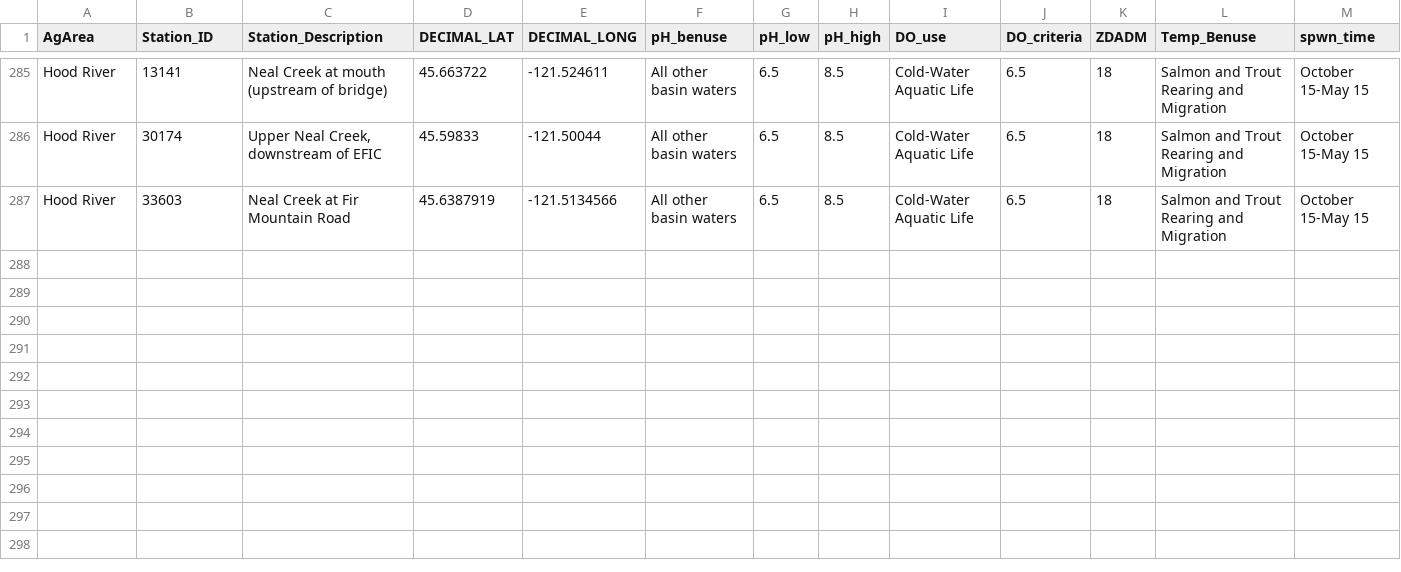
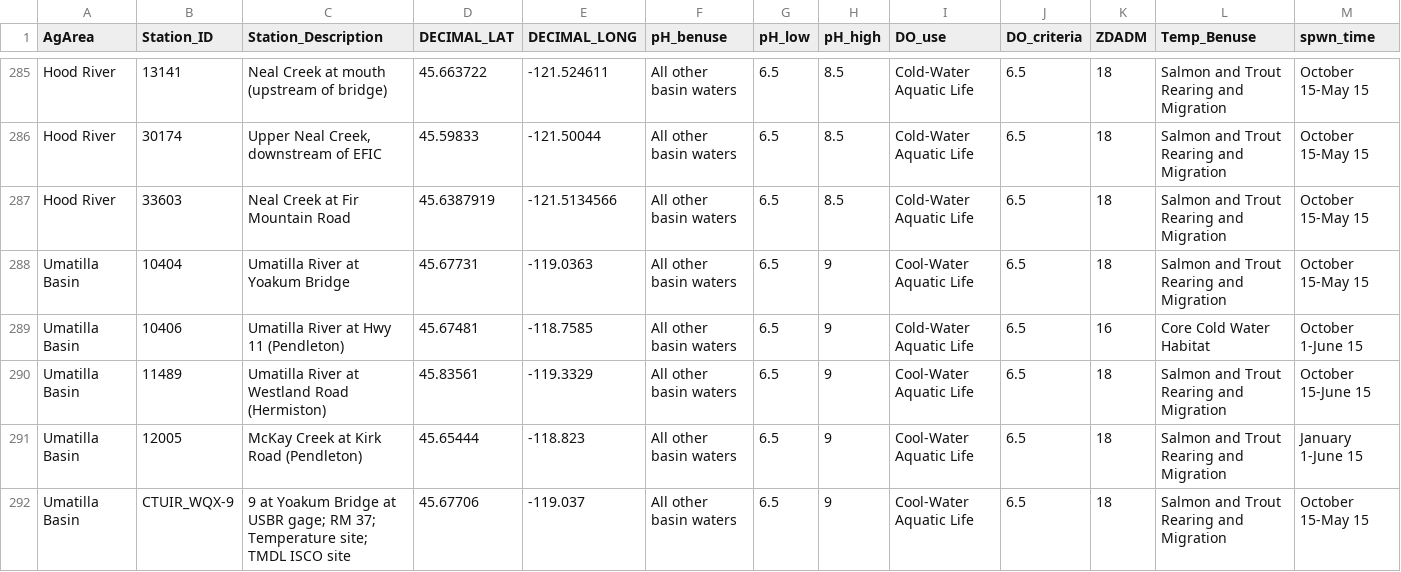
Before and after one commit to MaddeeRubenson/StatusAndTrendsRMarkdown, a CSV file: Lookups/stations.csv, drawn as a sheet; only a part is shown, gaps mark what is left out; rows hold the shown columns only; the diff names each change by its address in the sheet, - before the commit and + after, or states it on an @@ line.

Commit message:
Added Umatilla stations

```diff
--- a/Lookups/stations.csv
+++ b/Lookups/stations.csv
+row 288: Umatilla Basin | 10404 | Umatilla River at Yoakum Bridge | 45.67731 | -119.0363 | All other basin waters | 6.5 | 9 | Cool-Water Aquatic Life | 6.5 | 18 | Salmon and Trout Rearing and Migration | October 15-May 15
+row 289: Umatilla Basin | 10406 | Umatilla River at Hwy 11 (Pendleton) | 45.67481 | -118.7585 | All other basin waters | 6.5 | 9 | Cold-Water Aquatic Life | 6.5 | 16 | Core Cold Water Habitat | October 1-June 15
+row 290: Umatilla Basin | 11489 | Umatilla River at Westland Road (Hermiston) | 45.83561 | -119.3329 | All other basin waters | 6.5 | 9 | Cool-Water Aquatic Life | 6.5 | 18 | Salmon and Trout Rearing and Migration | October 15-June 15
+row 291: Umatilla Basin | 12005 | McKay Creek at Kirk Road (Pendleton) | 45.65444 | -118.823 | All other basin waters | 6.5 | 9 | Cool-Water Aquatic Life | 6.5 | 18 | Salmon and Trout Rearing and Migration | January 1-June 15
+row 292: Umatilla Basin | CTUIR_WQX-9 | 9 at Yoakum Bridge at USBR gage; RM 37; Temperature site; TMDL ISCO site | 45.67706 | -119.037 | All other basin waters | 6.5 | 9 | Cool-Water Aquatic Life | 6.5 | 18 | Salmon and Trout Rearing and Migration | October 15-May 15
```
